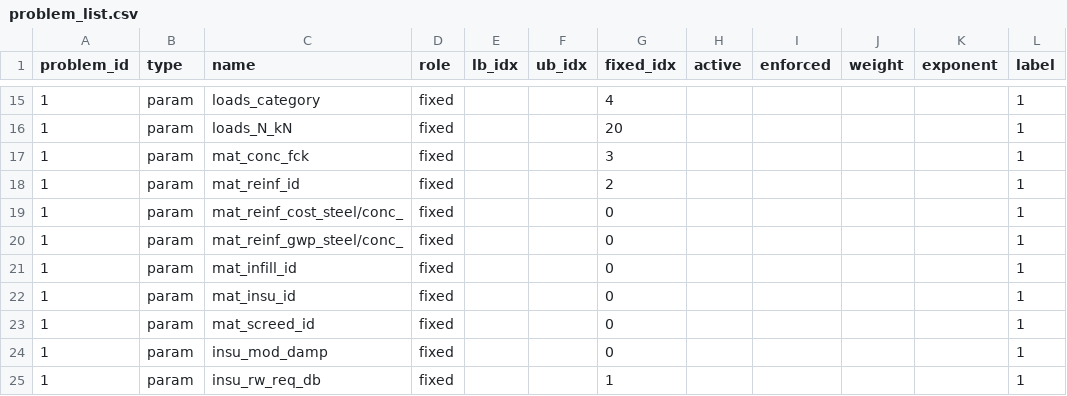
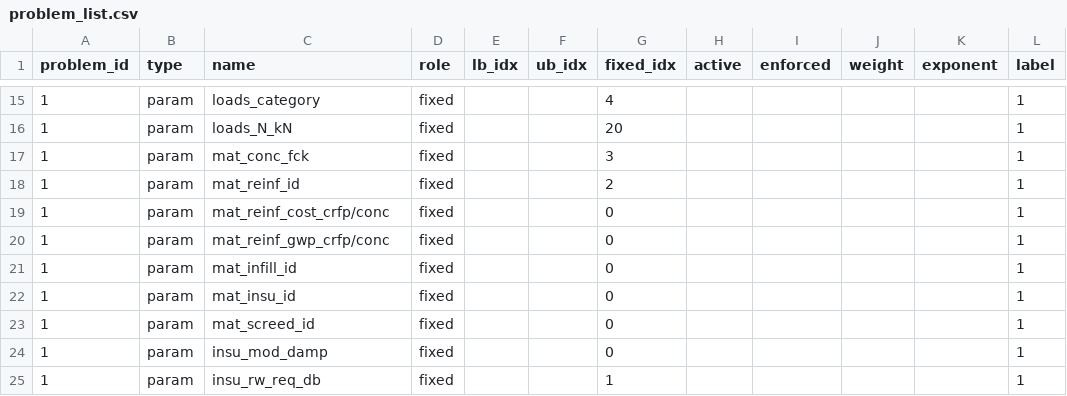
Before and after one commit to elliotmelcer/382389_ma_slabdesignbench, a CSV file: slab_construction/slabs/hp_slab/problem_list.csv, drawn as a sheet; only a part is shown, gaps mark what is left out; the diff names each change by its address in the sheet, - before the commit and + after, or states it on an @@ line.

```diff
--- a/slab_construction/slabs/hp_slab/problem_list.csv
+++ b/slab_construction/slabs/hp_slab/problem_list.csv
-C19 (name): mat_reinf_cost_steel/conc_
+C19 (name): mat_reinf_cost_crfp/conc
-C20 (name): mat_reinf_gwp_steel/conc_
+C20 (name): mat_reinf_gwp_crfp/conc
```
Also changed, not shown: slab_construction/slabs/hp_slab/materials.csv, slab_construction/slabs/hp_slab/parameter_defaults.csv, 2 other files.
